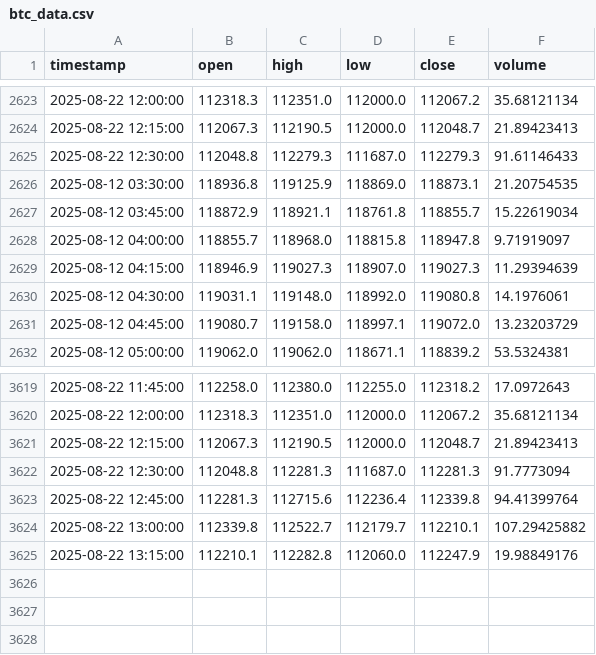
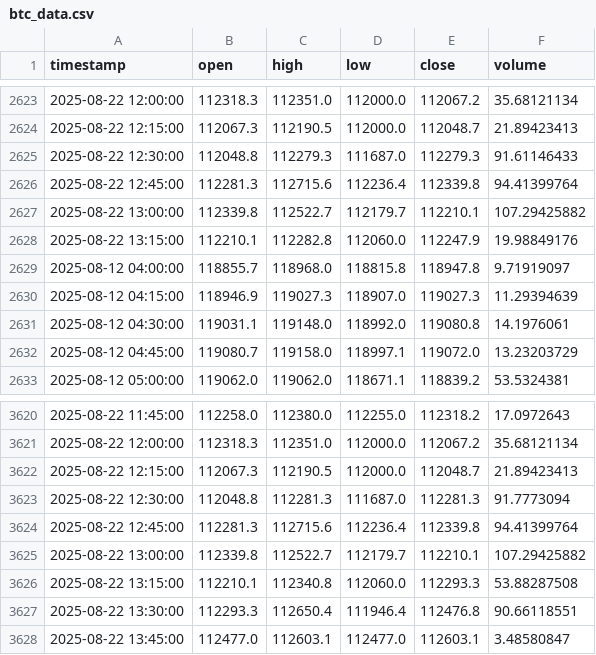
Before and after one commit to rimasfernandes1985/btc-15m-trading-bot, a CSV file: btc_data.csv, drawn as a sheet; only a part is shown, gaps mark what is left out.

```diff
--- a/btc_data.csv
+++ b/btc_data.csv
@@ -2625,4 +2625,5 @@ timestamp,open,high,low,close,volume
 2025-08-22 12:30:00,112048.8,112279.3,111687.0,112279.3,91.61146433
-2025-08-12 03:30:00,118936.8,119125.9,118869.0,118873.1,21.20754535
-2025-08-12 03:45:00,118872.9,118921.1,118761.8,118855.7,15.22619034
+2025-08-22 12:45:00,112281.3,112715.6,112236.4,112339.8,94.41399764
+2025-08-22 13:00:00,112339.8,112522.7,112179.7,112210.1,107.29425882
+2025-08-22 13:15:00,112210.1,112282.8,112060.0,112247.9,19.98849176
 2025-08-12 04:00:00,118855.7,118968.0,118815.8,118947.8,9.71919097
@@ -3624,2 +3625,4 @@ timestamp,open,high,low,close,volume
 2025-08-22 13:00:00,112339.8,112522.7,112179.7,112210.1,107.29425882
-2025-08-22 13:15:00,112210.1,112282.8,112060.0,112247.9,19.98849176
+2025-08-22 13:15:00,112210.1,112340.8,112060.0,112293.3,53.88287508
+2025-08-22 13:30:00,112293.3,112650.4,111946.4,112476.8,90.66118551
+2025-08-22 13:45:00,112477.0,112603.1,112477.0,112603.1,3.48580847
```
